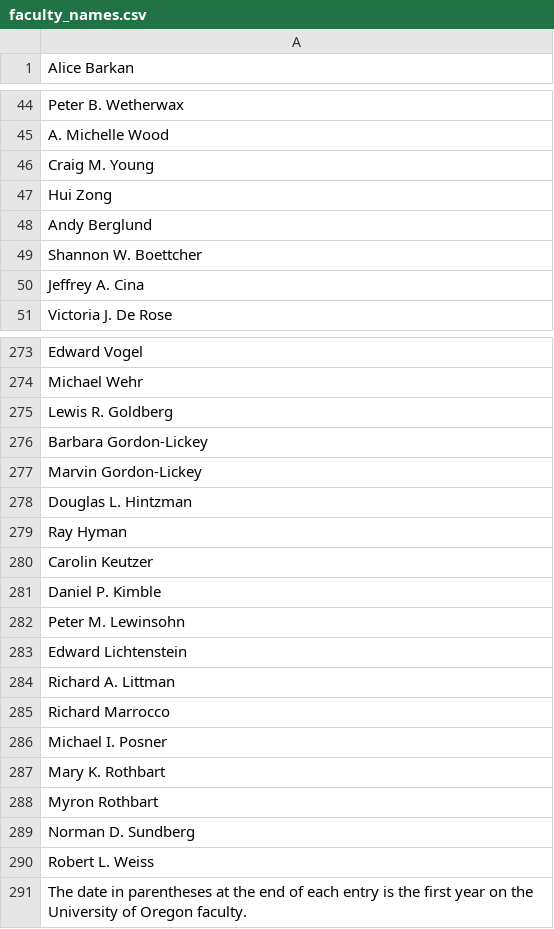
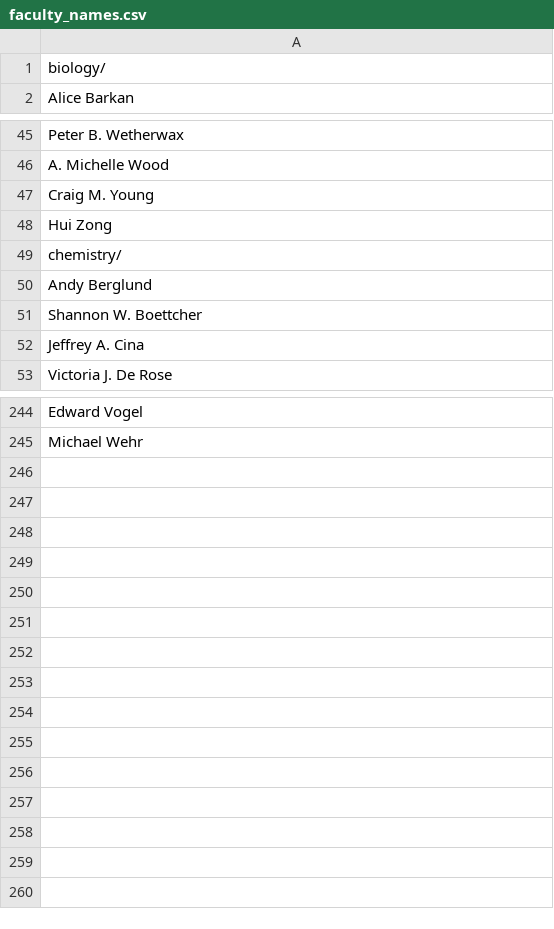
Before and after one commit to izzyharker/CS422_EasyA, a CSV file: faculty_names.csv, drawn as a sheet; only a part is shown, gaps mark what is left out; removed rows and columns are numbered as before the commit, all else as after; the diff covers the shown part only; the diff names each change by its address in the sheet, - before the commit and + after, or states it on an @@ line.

Commit message:
scraper is nearly functional - special characters in names needs debug

```diff
--- a/faculty_names.csv
+++ b/faculty_names.csv
+row 1: biology/
+row 49: chemistry/
-row 275: Lewis R. Goldberg
-row 276: Barbara Gordon-Lickey
-row 277: Marvin Gordon-Lickey
-row 278: Douglas L. Hintzman
-row 279: Ray Hyman
-row 280: Carolin Keutzer
-row 281: Daniel P. Kimble
-row 282: Peter M. Lewinsohn
-row 283: Edward Lichtenstein
-row 284: Richard A. Littman
-row 285: Richard Marrocco
-row 286: Michael I. Posner
-row 287: Mary K. Rothbart
-row 288: Myron Rothbart
-row 289: Norman D. Sundberg
-row 290: Robert L. Weiss
-row 291: The date in parentheses at the end of each entry is the first year on the University of Oregon faculty.
```
Also changed, not shown: 4 added rows, 35 removed rows and 4 edited cells elsewhere in this file, 1 other file.
